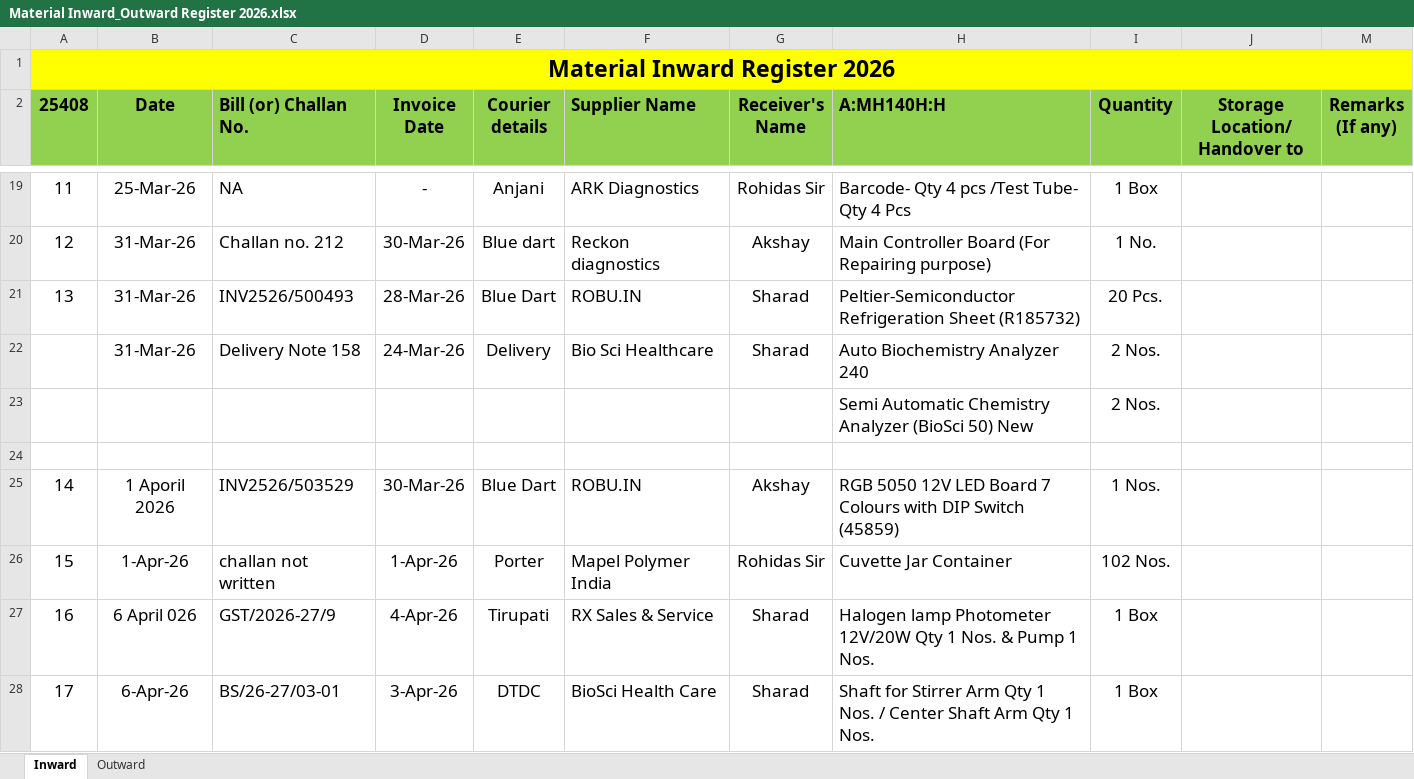
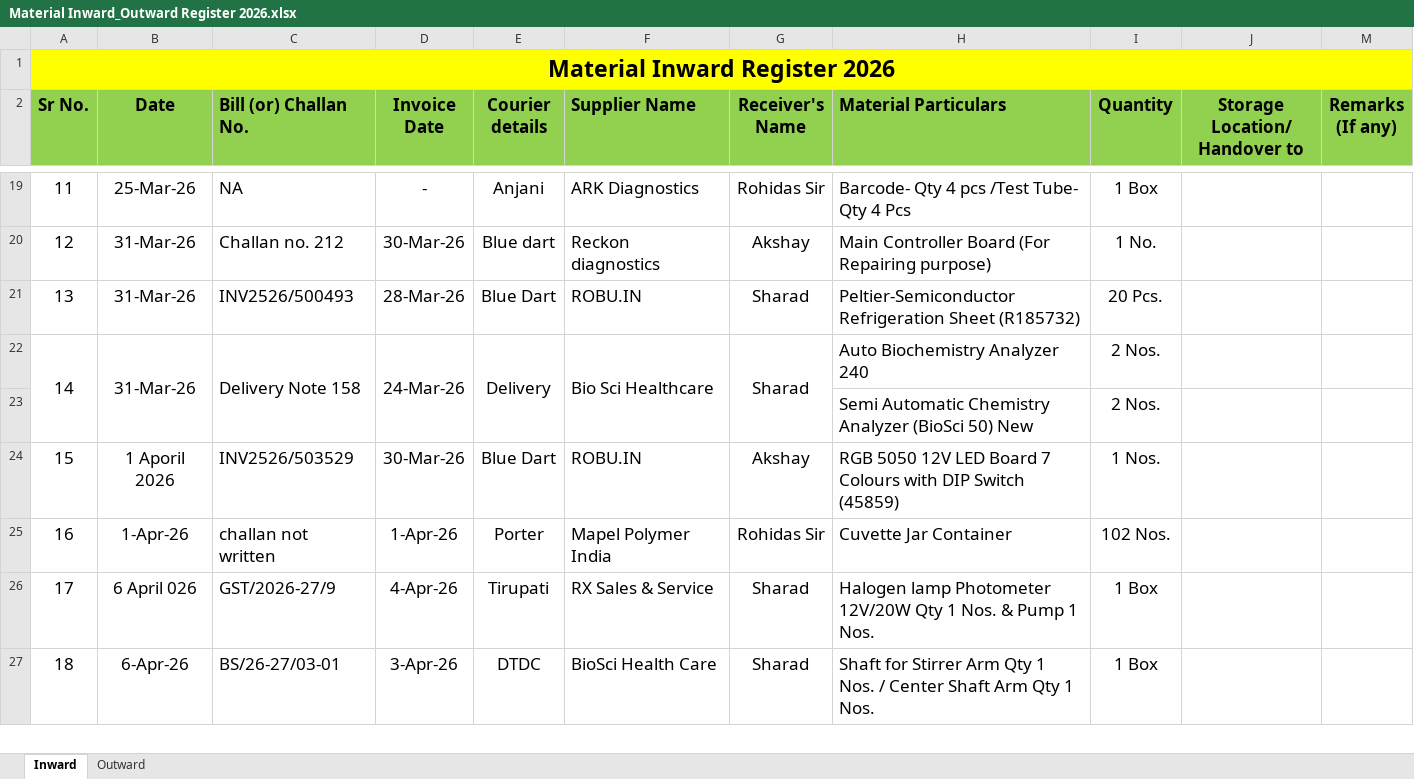
Before and after one commit to Rohidas1974/BioAmalDocument, an Excel workbook: Material Inward_Outward Register 2026.xlsx, sheet Inward, drawn as a sheet; only a part is shown, gaps mark what is left out; values as stored, in another font and other column widths than the file's, no borders; removed rows and columns are numbered as before the commit, all else as after; the diff covers the shown part only; the diff names each change by its address in the sheet, - before the commit and + after, or states it on an @@ line.

Commit message:
Auto-commit: 02-10-2026 15:15:59.50

```diff
--- a/Material Inward_Outward Register 2026.xlsx (sheet Inward)
+++ b/Material Inward_Outward Register 2026.xlsx (sheet Inward)
@@ column A (Sr No.) renumbered between rows 2 and 215 @@
-H2: A:MH140H:H
+H2: Material Particulars
+A22:A23 merged
+B22:B23 merged
+C22:C23 merged
+D22:D23 merged
+E22:E23 merged
+F22:F23 merged
+G22:G23 merged
-row 24: (empty)
```
Also changed, not shown: 2 added rows, 2 removed rows, 9 edited cells, cell formats and merged cells elsewhere in this sheet.
